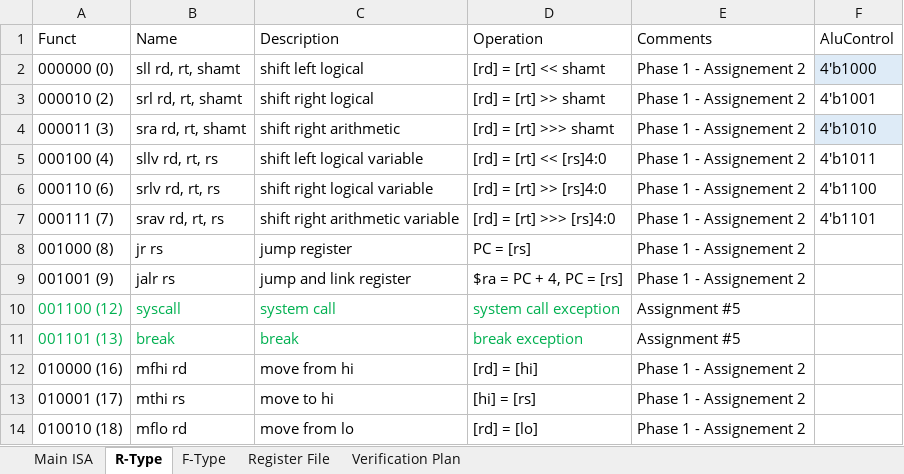
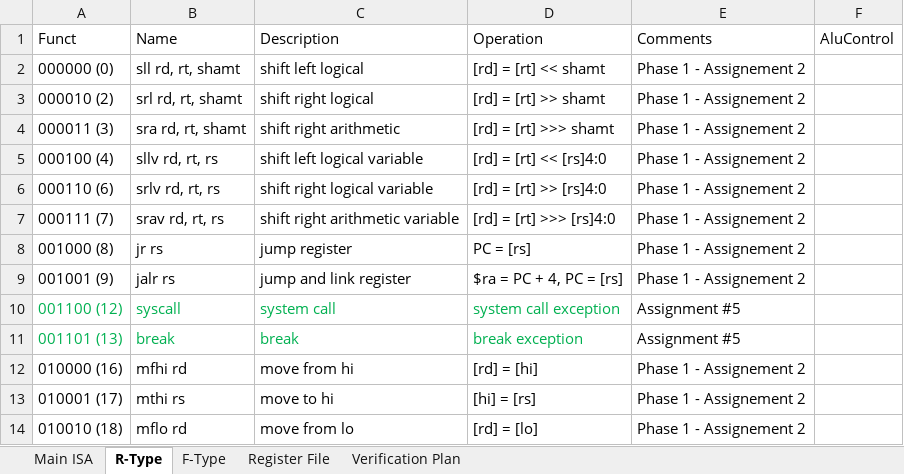
Before and after one commit to KhaledSarhan01/mips_top, an Excel workbook: docs/MIPS I ISA.xlsx, sheet R-Type, drawn as a sheet; only a part is shown; values as stored, in another font and other column widths than the file's, no borders; charts and pictures and table styles not drawn; the diff covers the shown part only; the diff names each change by its address in the sheet, - before the commit and + after, or states it on an @@ line.

```diff
--- a/docs/MIPS I ISA.xlsx (sheet R-Type)
+++ b/docs/MIPS I ISA.xlsx (sheet R-Type)
-F2 (AluControl): 4'b1000
+F2 (AluControl): (empty)
-F2 fill: #DEEBF7
+F2 fill: none
-F3 (AluControl): 4'b1001
+F3 (AluControl): (empty)
-F4 (AluControl): 4'b1010
+F4 (AluControl): (empty)
-F4 fill: #DEEBF7
+F4 fill: none
-F5 (AluControl): 4'b1011
+F5 (AluControl): (empty)
-F6 (AluControl): 4'b1100
+F6 (AluControl): (empty)
-F7 (AluControl): 4'b1101
+F7 (AluControl): (empty)
```
Also changed, not shown: 23 removed rows, 7 edited cells and cell formats elsewhere in this sheet, sheet Main ISA, hidden cells, charts or pictures, 3 other files.
